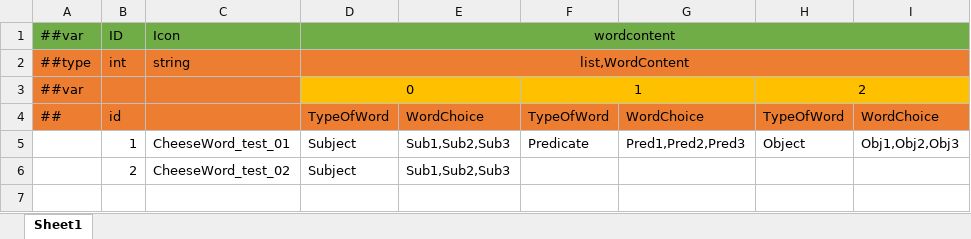
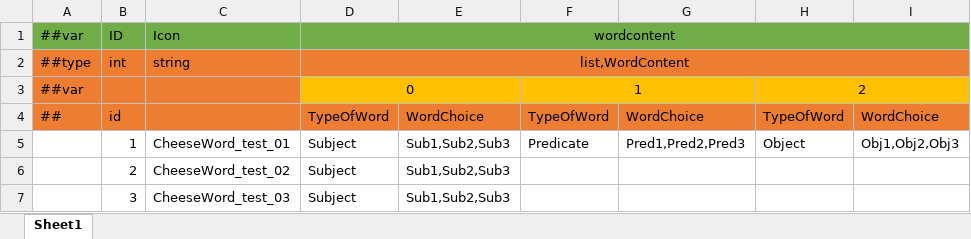
Before and after one commit to mazui3/GGJ2026, an Excel workbook: XmlData/Datas/cheeseDictionary.xlsx, sheet Sheet1, drawn as a sheet; values as stored, in another font and other column widths than the file's, no borders; the diff names each change by its address in the sheet, - before the commit and + after, or states it on an @@ line.

```diff
--- a/XmlData/Datas/cheeseDictionary.xlsx (sheet Sheet1)
+++ b/XmlData/Datas/cheeseDictionary.xlsx (sheet Sheet1)
+row 7:  | 3 | CheeseWord_test_03 | Subject | Sub1,Sub2,Sub3
```
Also changed, not shown: XmlData/Datas/cheeseScene.xlsx, 47 other files.
